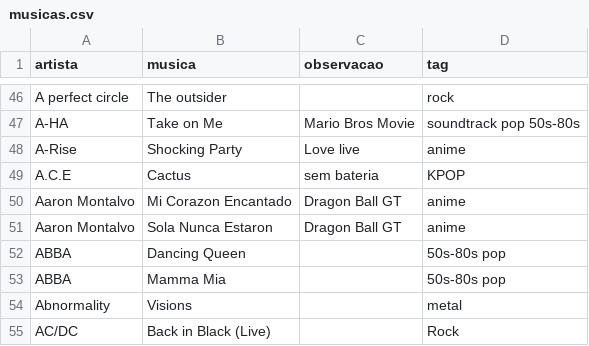
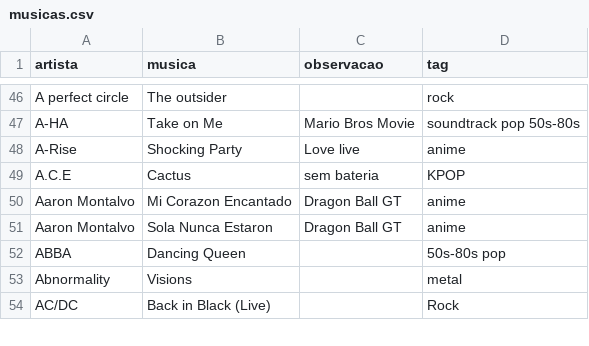
Before and after one commit to gabrielmuzzo/psparty-songbox, a CSV file: musicas.csv, drawn as a sheet; only a part is shown, gaps mark what is left out; the diff names each change by its address in the sheet, - before the commit and + after, or states it on an @@ line.

Commit message:
Remove 'Mamma Mia' by ABBA from musicas.csv
Removed 'Mamma Mia' by ABBA from the music list.

```diff
--- a/musicas.csv
+++ b/musicas.csv
-row 53: ABBA | Mamma Mia |  | 50s-80s pop
```
